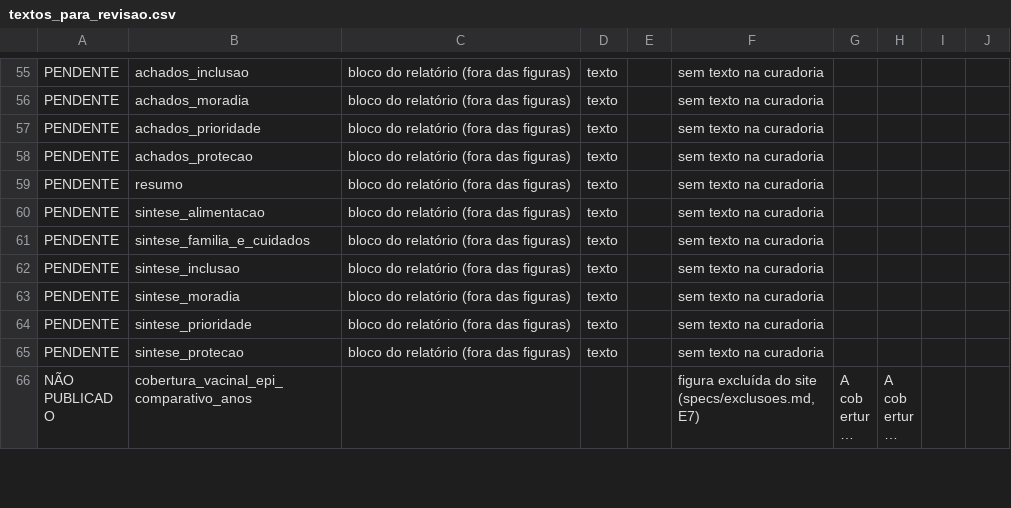
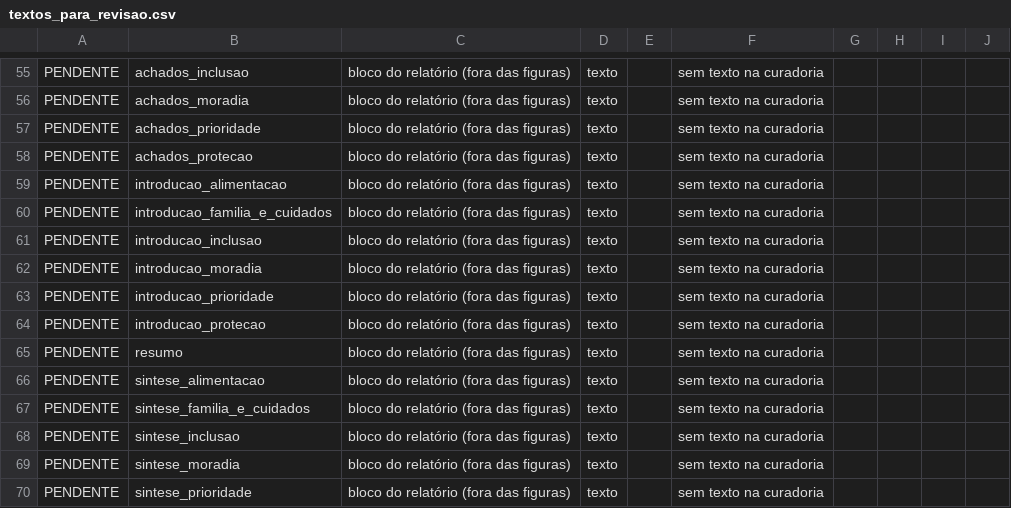
Before and after one commit to ipp-dados/analise_primeira_infancia, a CSV file: specs/2026-09-28_website_bugfix/textos_para_revisao.csv, drawn as a sheet; only a part is shown, gaps mark what is left out; the shorter side is filled out with more unchanged rows; long unchanged cells end in …; the diff names each change by its address in the sheet, - before the commit and + after, or states it on an @@ line.

```diff
--- a/specs/2026-09-28_website_bugfix/textos_para_revisao.csv
+++ b/specs/2026-09-28_website_bugfix/textos_para_revisao.csv
+row 59: PENDENTE | introducao_alimentacao | bloco do relatório (fora das figuras) | texto |  | sem texto na curadoria
+row 60: PENDENTE | introducao_familia_e_cuidados | bloco do relatório (fora das figuras) | texto |  | sem texto na curadoria
+row 61: PENDENTE | introducao_inclusao | bloco do relatório (fora das figuras) | texto |  | sem texto na curadoria
+row 62: PENDENTE | introducao_moradia | bloco do relatório (fora das figuras) | texto |  | sem texto na curadoria
+row 63: PENDENTE | introducao_prioridade | bloco do relatório (fora das figuras) | texto |  | sem texto na curadoria
+row 64: PENDENTE | introducao_protecao | bloco do relatório (fora das figuras) | texto |  | sem texto na curadoria
```
Also changed, not shown: 34 other files.
